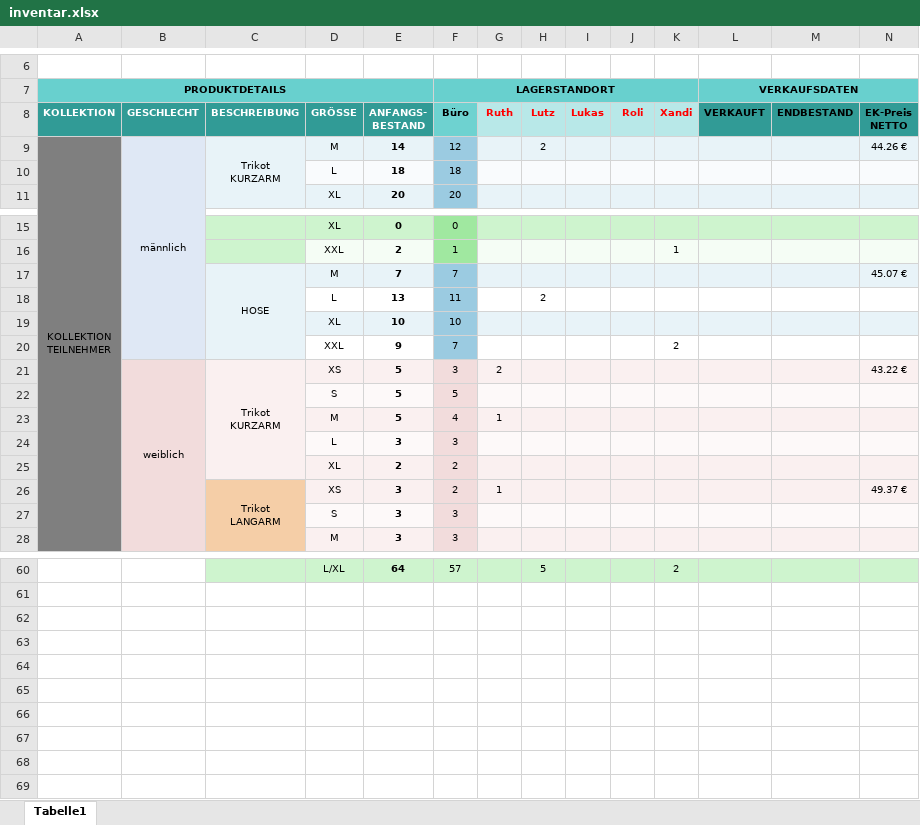
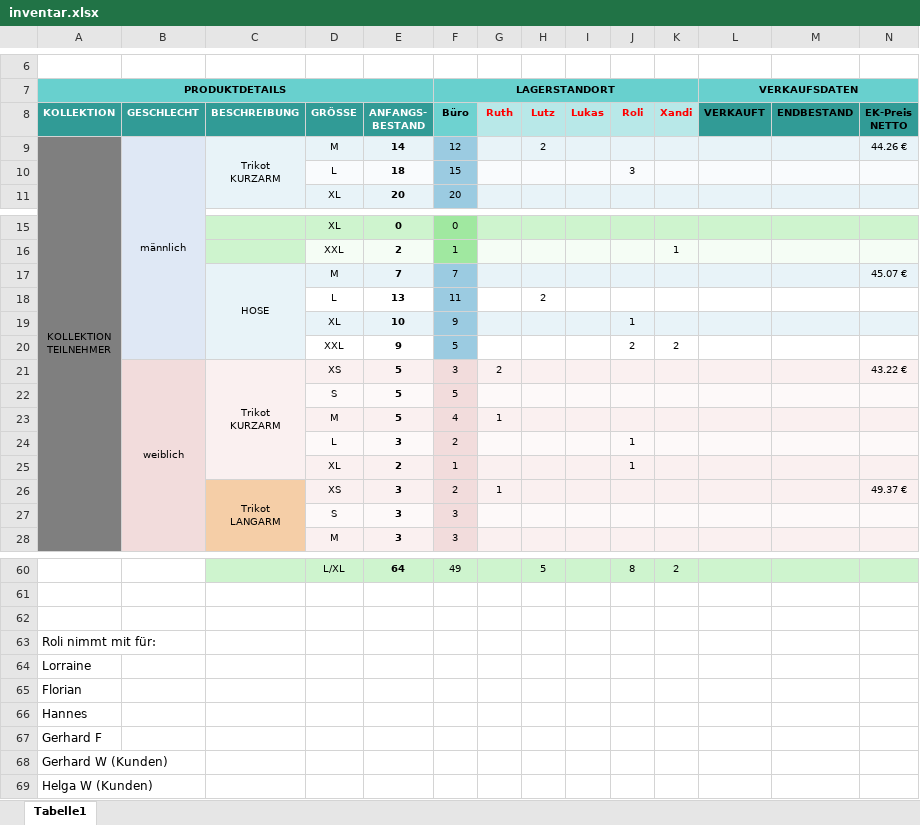
Before and after one commit to xandi37einhalb/CA, an Excel workbook: 2017 Reisen/inventar.xlsx, sheet Tabelle1, drawn as a sheet; only a part is shown, gaps mark what is left out; values as stored, in another font and other column widths than the file's, no borders; rows hold the shown columns only; the diff covers the shown part only; the diff names each change by its address in the sheet, - before the commit and + after, or states it on an @@ line.

Commit message:
Rolis Mitnahme

```diff
--- a/2017 Reisen/inventar.xlsx (sheet Tabelle1)
+++ b/2017 Reisen/inventar.xlsx (sheet Tabelle1)
-F10 (LAGERSTANDORT): 18
+F10 (LAGERSTANDORT): 15
-J10: (empty)
+J10: 3
-F19 (LAGERSTANDORT): 10
+F19 (LAGERSTANDORT): 9
-J19: (empty)
+J19: 1
-F20 (LAGERSTANDORT): 7
+F20 (LAGERSTANDORT): 5
-J20: (empty)
+J20: 2
-F24 (LAGERSTANDORT): 3
+F24 (LAGERSTANDORT): 2
-J24:J25: (empty)
+J24:J25: 1
-F25 (LAGERSTANDORT): 2
+F25 (LAGERSTANDORT): 1
-F60 (LAGERSTANDORT): 57
+F60 (LAGERSTANDORT): 49
-J60: (empty)
+J60: 8
+row 61: (empty)
+row 62: (empty)
+row 63: Roli nimmt mit für:
+row 64: Lorraine
+row 65: Florian
+row 66: Hannes
+row 67: Gerhard F
+row 68: Gerhard W (Kunden)
+row 69: Helga W (Kunden)
```
Also changed, not shown: 28 edited cells elsewhere in this sheet.
